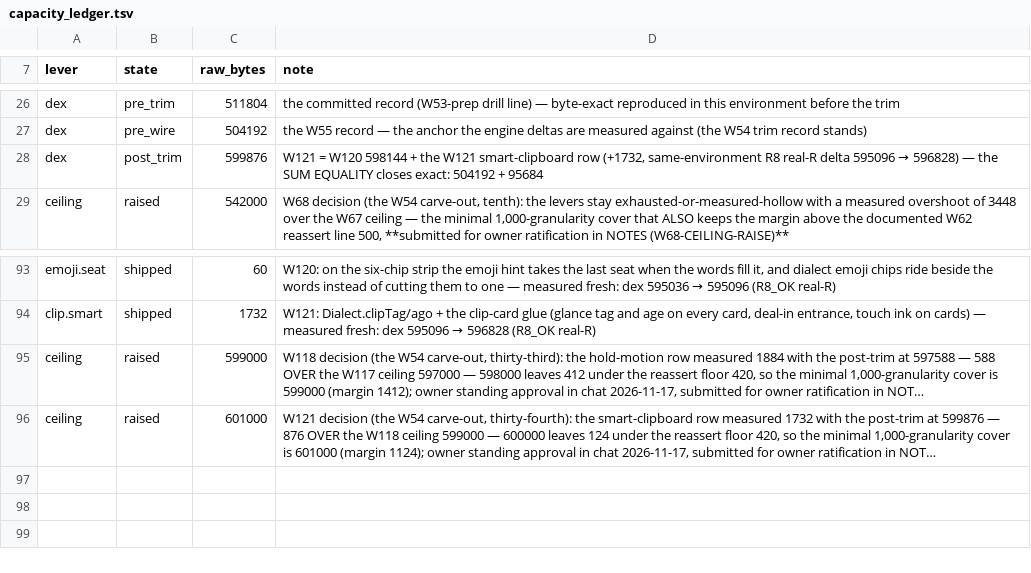
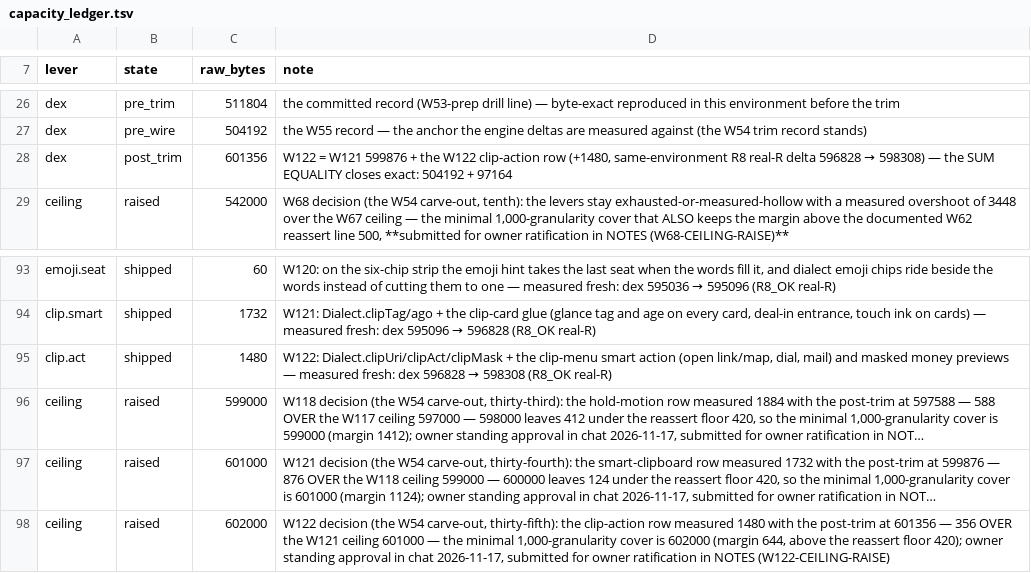
Before and after one commit to CTO-DRS/neokey-public, a TSV file: ci/capacity_ledger.tsv, drawn as a sheet; only a part is shown, gaps mark what is left out; long unchanged cells end in …; the diff names each change by its address in the sheet, - before the commit and + after, or states it on an @@ line.

Commit message:
W122: clipboard acts — smart menu action (open link/map, dial, mail) + masked card/IBAN/wallet previews (gate 3ag); ceiling 602000

```diff
--- a/ci/capacity_ledger.tsv
+++ b/ci/capacity_ledger.tsv
-C28 (raw_bytes): 599876
+C28 (raw_bytes): 601356
@@ D28 (note): W121 = W120 598144 + the W121 smart-clipboard row (+1732, same-environment R8 real-R delta 595096 → 596828) — the SUM EQUALITY closes exact: 504192 + 95684 → W122 = W121 599876 + the W122 clip-action row (+1480, same-environment R8 real-R delta 596828 → 598308) — the SUM EQUALITY closes exact: 504192 + 97164 @@
+row 95: clip.act | shipped | 1480 | W122: Dialect.clipUri/clipAct/clipMask + the clip-menu smart action (open link/map, dial, mail) and masked money previews — measured fresh: dex 596828 → 598308 (R8_OK real-R)
+row 98: ceiling | raised | 602000 | W122 decision (the W54 carve-out, thirty-fifth): the clip-action row measured 1480 with the post-trim at 601356 — 356 OVER the W121 ceiling 601000 — the minimal 1,000-granularity cover is 602000 (margin 644, above the reassert floor 420); owner standing approval in chat 2026-11-17, submitted for owner ratification in NOTES (W122-CEILING-RAISE)
```
Also changed, not shown: 26 other files.
